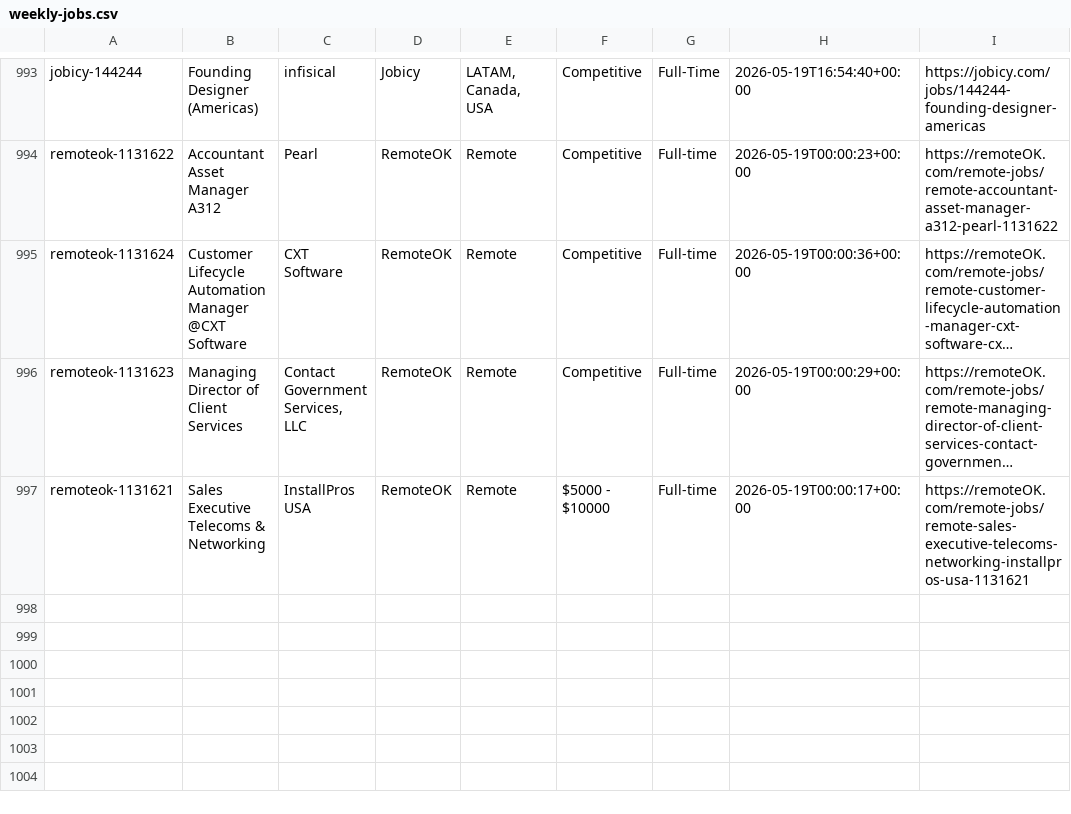
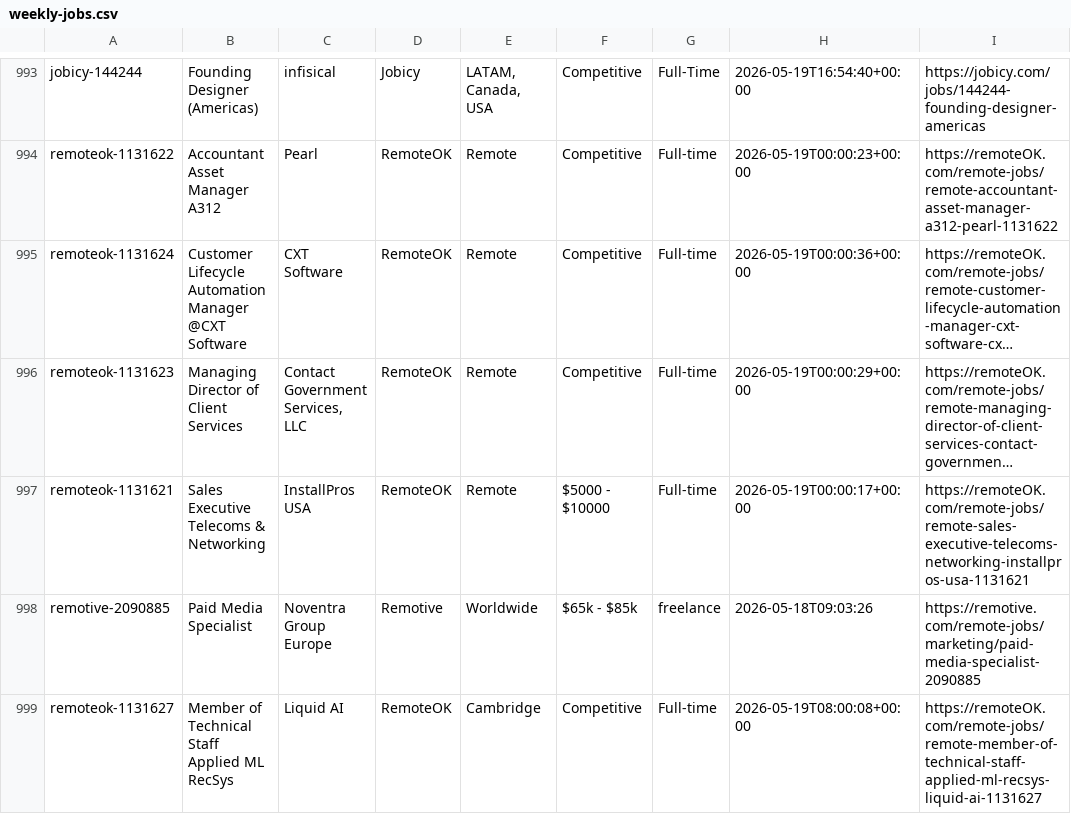
Before and after one commit to eyanbee/job-robot, a CSV file: weekly-jobs.csv, drawn as a sheet; only a part is shown, gaps mark what is left out; long unchanged cells end in …; the diff names each change by its address in the sheet, - before the commit and + after, or states it on an @@ line.

```diff
--- a/weekly-jobs.csv
+++ b/weekly-jobs.csv
+row 998: remotive-2090885 | Paid Media Specialist | Noventra Group Europe | Remotive | Worldwide | $65k - $85k | freelance | 2026-05-18T09:03:26 | https://remotive.com/remote-jobs/marketing/paid-media-specialist-2090885
+row 999: remoteok-1131627 | Member of Technical Staff Applied ML RecSys | Liquid AI | RemoteOK | Cambridge | Competitive | Full-time | 2026-05-19T08:00:08+00:00 | https://remoteOK.com/remote-jobs/remote-member-of-technical-staff-applied-ml-recsys-liquid-ai-1131627
```
Also changed, not shown: 1 other file.
